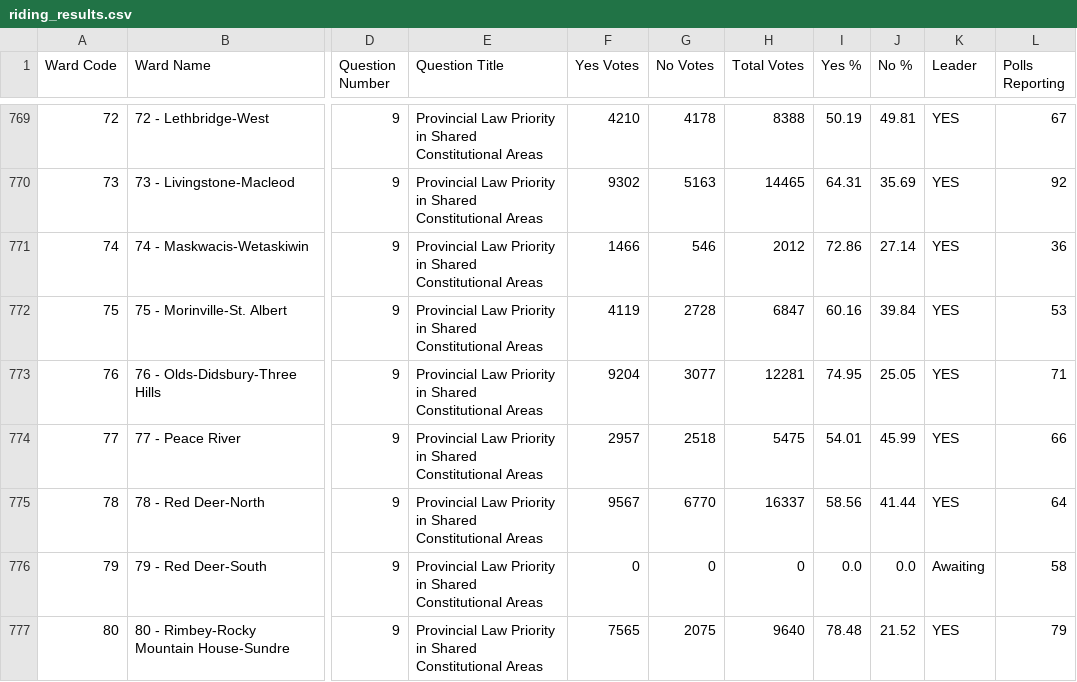
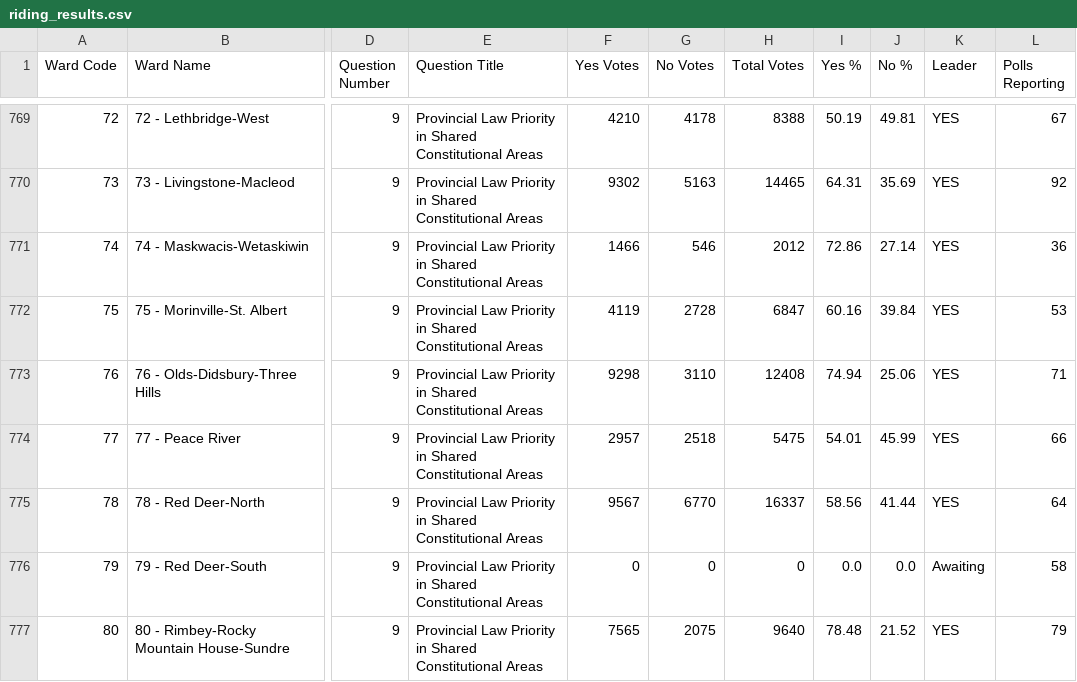
Before and after one commit to J7892/abresults, a CSV file: data/riding_results.csv, drawn as a sheet; only a part is shown, gaps mark what is left out; the diff covers the shown part only; the diff names each change by its address in the sheet, - before the commit and + after, or states it on an @@ line.

```diff
--- a/data/riding_results.csv
+++ b/data/riding_results.csv
-F773 (Yes Votes): 9204
+F773 (Yes Votes): 9298
-G773 (No Votes): 3077
+G773 (No Votes): 3110
-H773 (Total Votes): 12281
+H773 (Total Votes): 12408
-I773 (Yes %): 74.95
+I773 (Yes %): 74.94
-J773 (No %): 25.05
+J773 (No %): 25.06
```
Also changed, not shown: 103 edited cells elsewhere in this file, data/referendum_summary.csv, data/voting_methods.csv, 2 other files.
